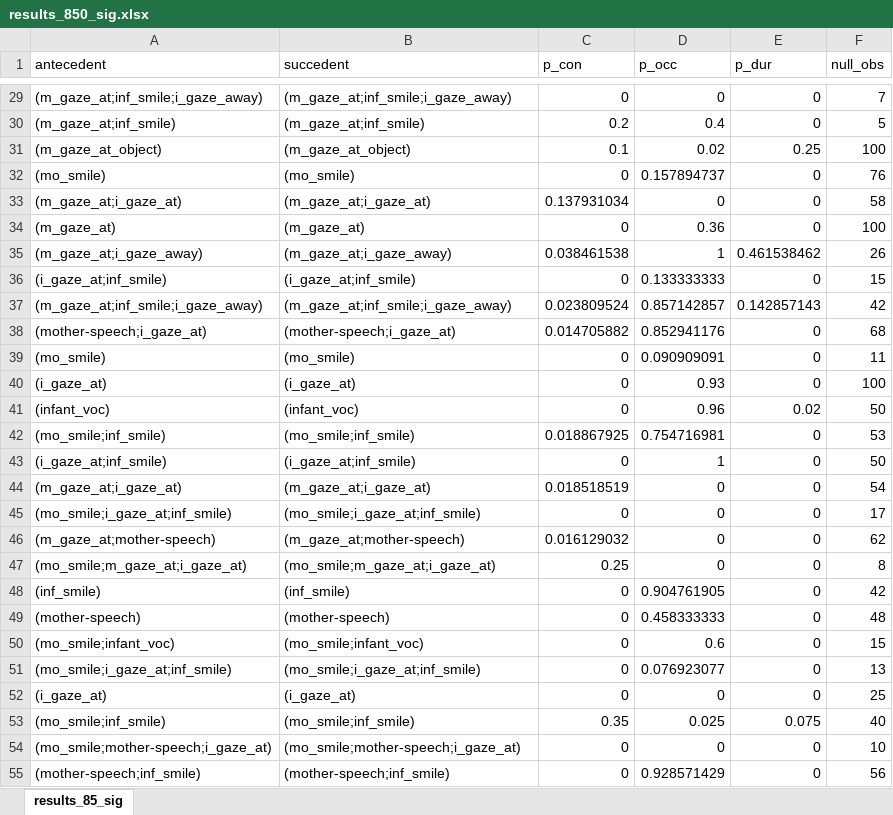
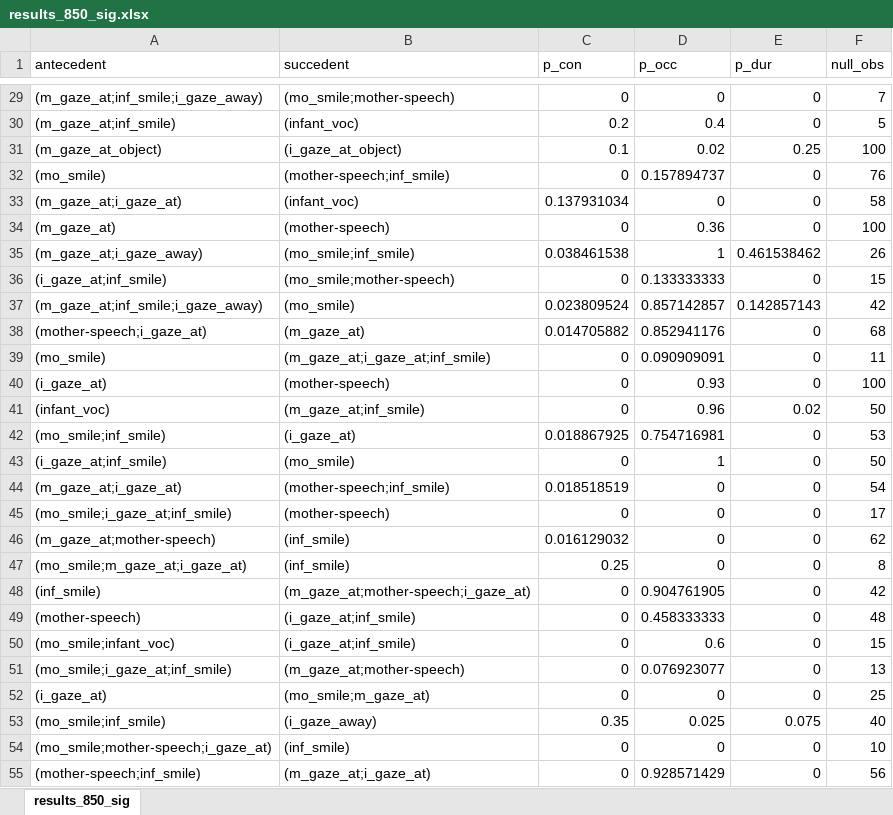
Before and after one commit to prestoaghitato/BA_thesis, an Excel workbook: final_data/xlsx/results_850_sig.xlsx, sheet results_850_sig, drawn as a sheet; only a part is shown, gaps mark what is left out; values as stored, in another font and other column widths than the file's, no borders; table styles not drawn; the diff covers the shown part only; the diff names each change by its address in the sheet, - before the commit and + after, or states it on an @@ line.

```diff
--- a/final_data/xlsx/results_850_sig.xlsx (sheet results_850_sig)
+++ b/final_data/xlsx/results_850_sig.xlsx (sheet results_850_sig)
-sheet tab: results_85_sig
+sheet tab: results_850_sig
-B29 (succedent): (m_gaze_at;inf_smile;i_gaze_away)
+B29 (succedent): (mo_smile;mother-speech)
-B30 (succedent): (m_gaze_at;inf_smile)
+B30 (succedent): (infant_voc)
-B31 (succedent): (m_gaze_at_object)
+B31 (succedent): (i_gaze_at_object)
-B32 (succedent): (mo_smile)
+B32 (succedent): (mother-speech;inf_smile)
-B33 (succedent): (m_gaze_at;i_gaze_at)
+B33 (succedent): (infant_voc)
-B34 (succedent): (m_gaze_at)
+B34 (succedent): (mother-speech)
-B35 (succedent): (m_gaze_at;i_gaze_away)
+B35 (succedent): (mo_smile;inf_smile)
-B36 (succedent): (i_gaze_at;inf_smile)
+B36 (succedent): (mo_smile;mother-speech)
-B37 (succedent): (m_gaze_at;inf_smile;i_gaze_away)
+B37 (succedent): (mo_smile)
-B38 (succedent): (mother-speech;i_gaze_at)
+B38 (succedent): (m_gaze_at)
-B39 (succedent): (mo_smile)
+B39 (succedent): (m_gaze_at;i_gaze_at;inf_smile)
-B40 (succedent): (i_gaze_at)
+B40 (succedent): (mother-speech)
-B41 (succedent): (infant_voc)
+B41 (succedent): (m_gaze_at;inf_smile)
-B42 (succedent): (mo_smile;inf_smile)
+B42 (succedent): (i_gaze_at)
-B43 (succedent): (i_gaze_at;inf_smile)
+B43 (succedent): (mo_smile)
-B44 (succedent): (m_gaze_at;i_gaze_at)
+B44 (succedent): (mother-speech;inf_smile)
-B45 (succedent): (mo_smile;i_gaze_at;inf_smile)
+B45 (succedent): (mother-speech)
-B46 (succedent): (m_gaze_at;mother-speech)
+B46 (succedent): (inf_smile)
-B47 (succedent): (mo_smile;m_gaze_at;i_gaze_at)
+B47 (succedent): (inf_smile)
-B48 (succedent): (inf_smile)
+B48 (succedent): (m_gaze_at;mother-speech;i_gaze_at)
-B49 (succedent): (mother-speech)
+B49 (succedent): (i_gaze_at;inf_smile)
-B50 (succedent): (mo_smile;infant_voc)
+B50 (succedent): (i_gaze_at;inf_smile)
-B51 (succedent): (mo_smile;i_gaze_at;inf_smile)
+B51 (succedent): (m_gaze_at;mother-speech)
-B52 (succedent): (i_gaze_at)
+B52 (succedent): (mo_smile;m_gaze_at)
-B53 (succedent): (mo_smile;inf_smile)
+B53 (succedent): (i_gaze_away)
-B54 (succedent): (mo_smile;mother-speech;i_gaze_at)
+B54 (succedent): (inf_smile)
-B55 (succedent): (mother-speech;inf_smile)
+B55 (succedent): (m_gaze_at;i_gaze_at)
```
Also changed, not shown: 174 edited cells elsewhere in this sheet, final_data/xlsx/results_289_all.xlsx, final_data/xlsx/results_289_sig.xlsx, 8 other files.
